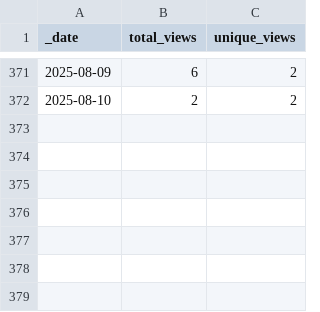
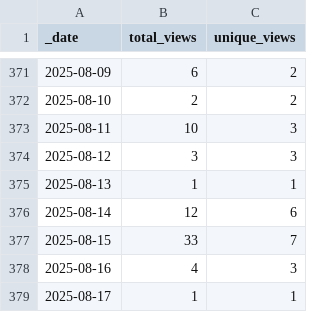
Before and after one commit to ansible-middleware/wildfly, a CSV file: traffic/views.csv, drawn as a sheet; only a part is shown, gaps mark what is left out.

Commit message:
GitHub traffic

```diff
--- a/traffic/views.csv
+++ b/traffic/views.csv
@@ -372 +372,8 @@ _date,total_views,unique_views
 2025-08-10,2,2
+2025-08-11,10,3
+2025-08-12,3,3
+2025-08-13,1,1
+2025-08-14,12,6
+2025-08-15,33,7
+2025-08-16,4,3
+2025-08-17,1,1
```
Also changed, not shown: traffic/clones.csv, 1 other file.
